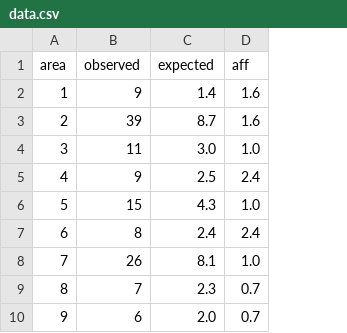
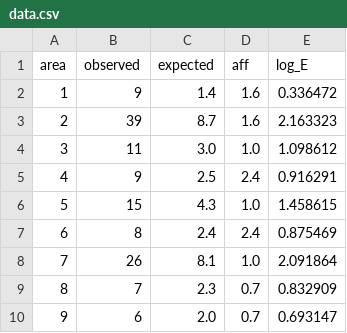
Before and after one commit to Ardea00/pylgm, a CSV file: examples/disease_mapping/data.csv, drawn as a sheet; only a part is shown; the diff names each change by its address in the sheet, - before the commit and + after, or states it on an @@ line.

Commit message:
Accept .json graph files in YAML frontend; add declarative disease-mapping example
load_graph_file now dispatches on extension: .json neighbour dicts (plain or
weighted) ride straight into the graph builders, so an existing JSON adjacency
is reusable from graph_file: without conversion. .graph (R-INLA) unchanged.

Ships examples/disease_mapping/config.yaml -- the Besag+Poisson model in the
standalone YAML frontend, graph_file: graph.json, fixed precision (the frontend
takes plug-in hyperparameters only). Adds the log_E offset column to data.csv so
it fits from files with zero Python; README documents the load_model(...).fit path.

Roadmap: config-file spatial effects folded into Shipped, Next renumbered.

```diff
--- a/examples/disease_mapping/data.csv
+++ b/examples/disease_mapping/data.csv
+column E (log_E), rows 2-10: 0.336472 | 2.163323 | 1.098612 | 0.916291 | 1.458615 | 0.875469 | 2.091864 | 0.832909 | 0.693147
```
Also changed, not shown: 7 other files.
